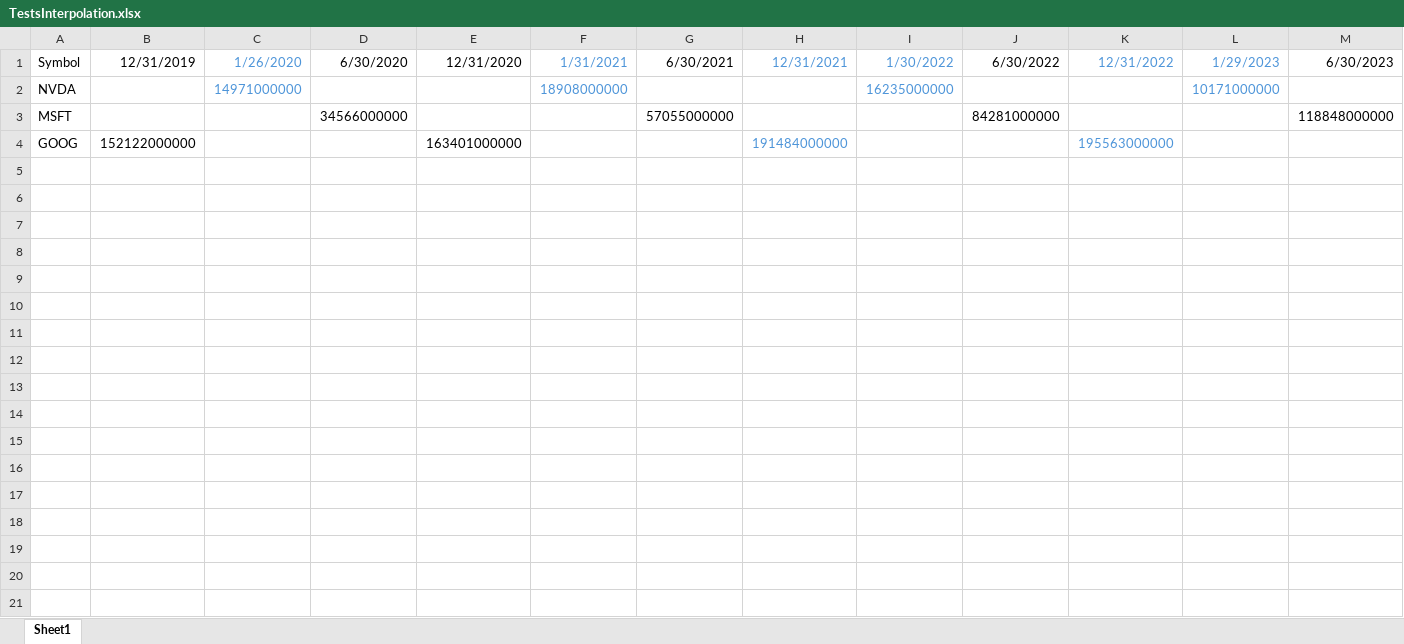
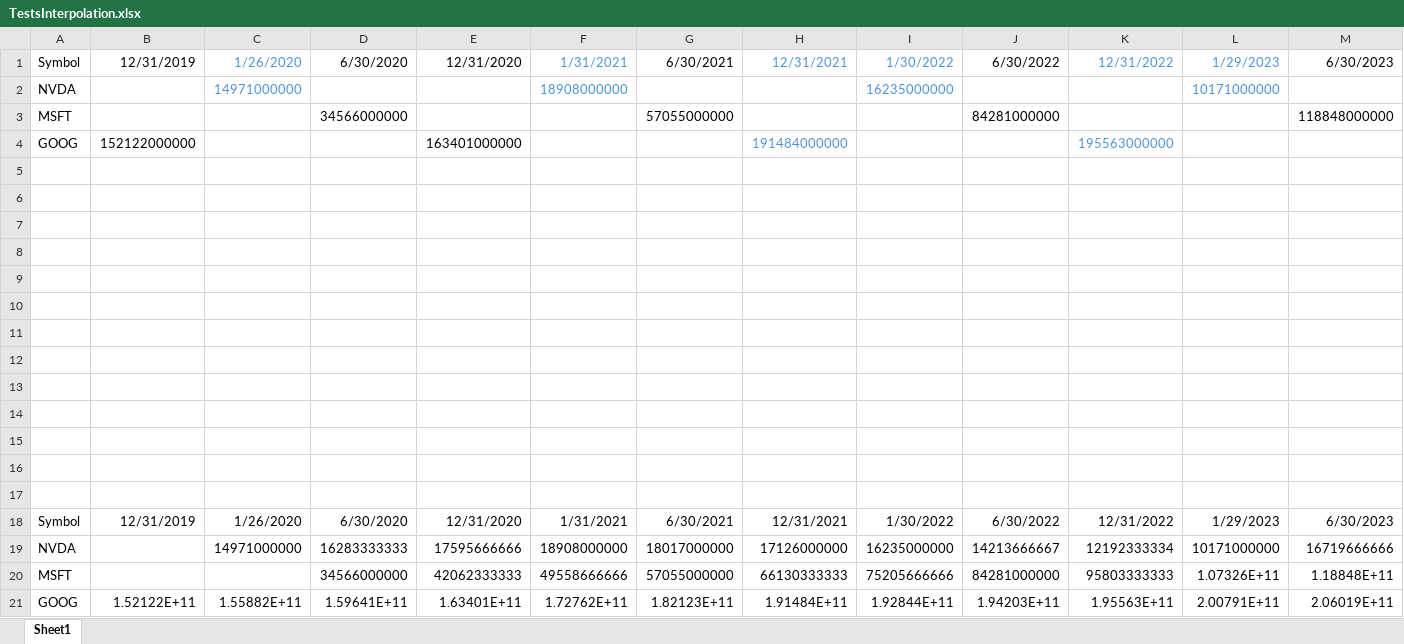
Before and after one commit to Beltchikov/Rollover, an Excel workbook: Efdp/efdp-api/Documents/TestsInterpolation.xlsx, sheet Sheet1, drawn as a sheet; only a part is shown; values as stored, in another font and other column widths than the file's, no borders; charts and pictures not drawn; rows hold the shown columns only; the diff names each change by its address in the sheet, - before the commit and + after, or states it on an @@ line.

```diff
--- a/Efdp/efdp-api/Documents/TestsInterpolation.xlsx (sheet Sheet1)
+++ b/Efdp/efdp-api/Documents/TestsInterpolation.xlsx (sheet Sheet1)
+row 5: (empty)
+row 6: (empty)
+row 7: (empty)
+row 8: (empty)
+row 9: (empty)
+row 10: (empty)
+row 11: (empty)
+row 12: (empty)
+row 13: (empty)
+row 14: (empty)
+row 15: (empty)
+row 16: (empty)
+row 17: (empty)
+row 18: Symbol | 12/31/2019 | 1/26/2020 | 6/30/2020 | 12/31/2020 | 1/31/2021 | 6/30/2021 | 12/31/2021 | 1/30/2022 | 6/30/2022 | 12/31/2022 | 1/29/2023 | 6/30/2023
+row 19: NVDA |  | 14971000000 | 16283333333 | 17595666666 | 18908000000 | 18017000000 | 17126000000 | 16235000000 | 14213666667 | 12192333334 | 10171000000 | 16719666666
+row 20: MSFT |  |  | 34566000000 | 42062333333 | 49558666666 | 57055000000 | 66130333333 | 75205666666 | 84281000000 | 95803333333 | 1.07326E+11 | 1.18848E+11
+row 21: GOOG | 1.52122E+11 | 1.55882E+11 | 1.59641E+11 | 1.63401E+11 | 1.72762E+11 | 1.82123E+11 | 1.91484E+11 | 1.92844E+11 | 1.94203E+11 | 1.95563E+11 | 2.00791E+11 | 2.06019E+11
```
Also changed, not shown: charts or pictures, 1 other file.
